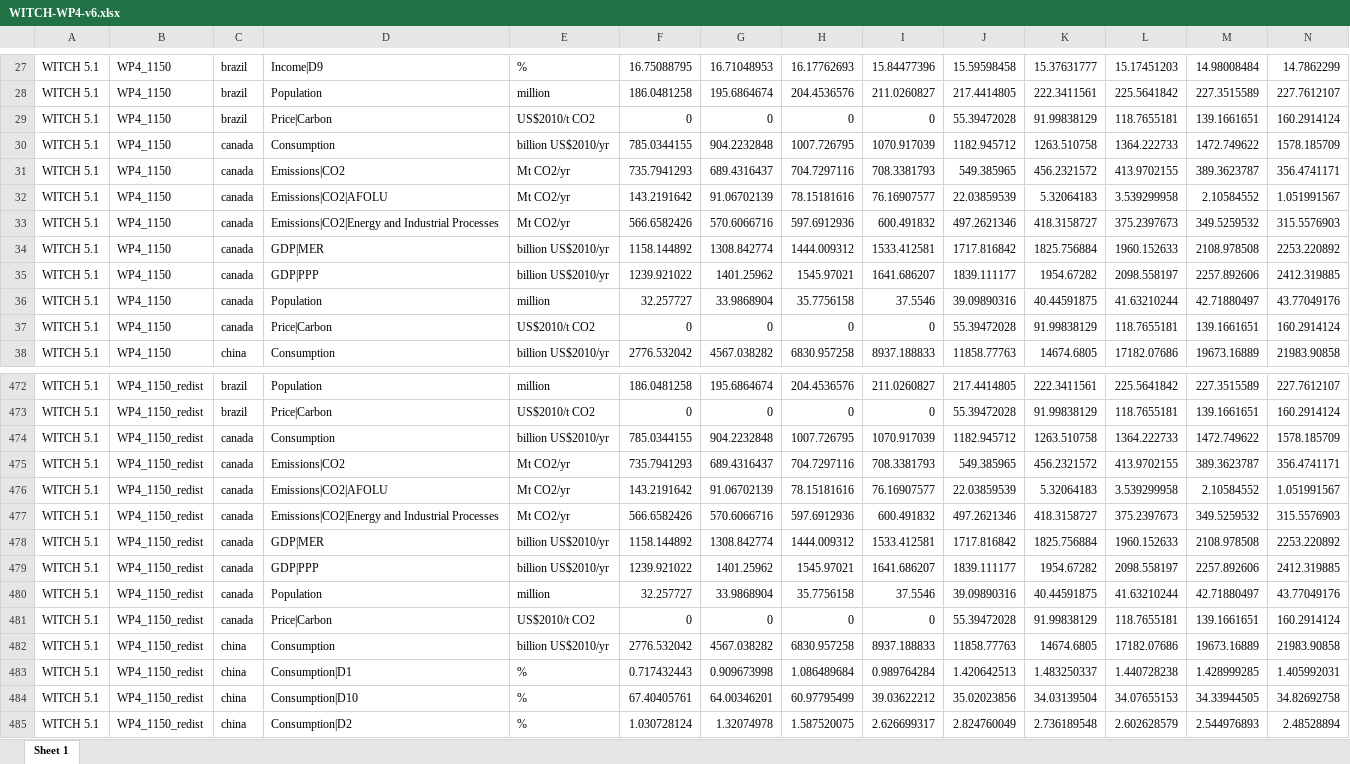
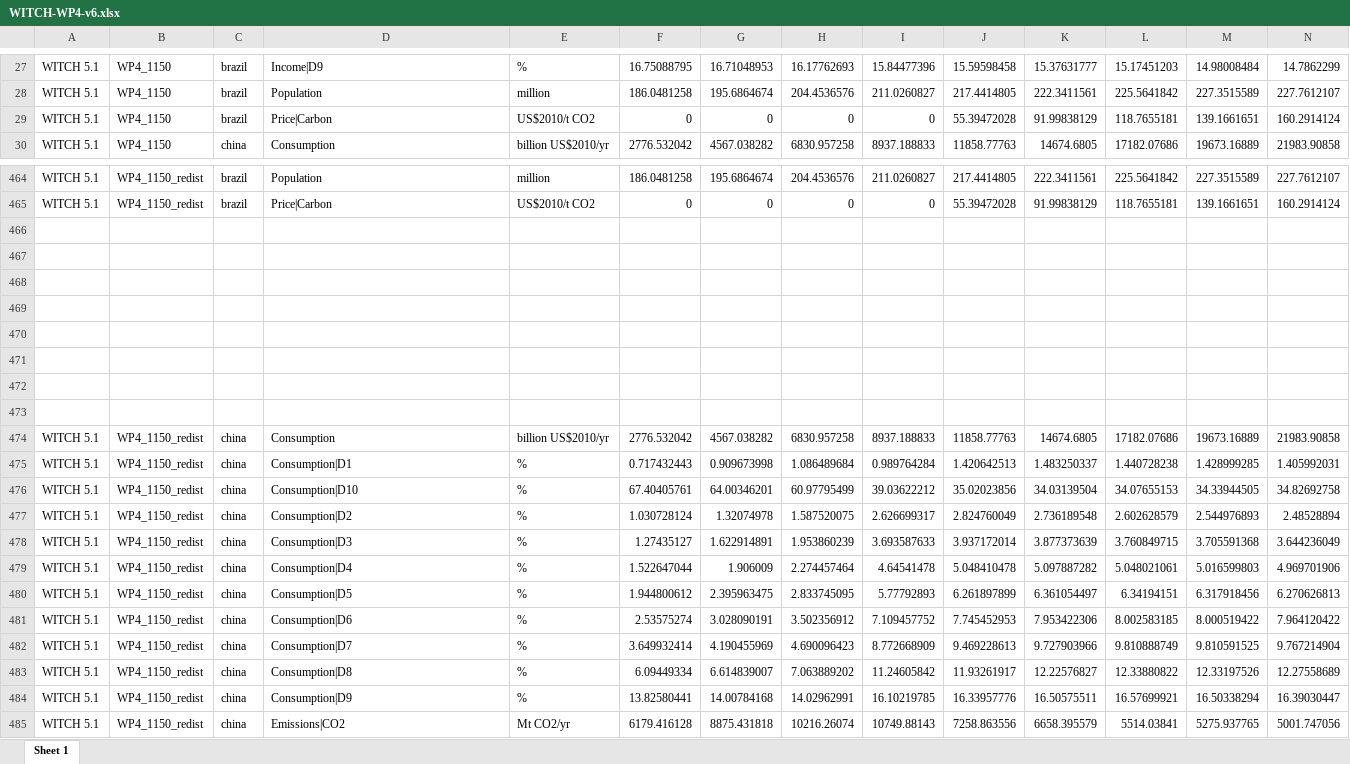
Before and after one commit to JohannesEmm/navigate_inequality_mip, an Excel workbook: model_results/WITCH-WP4-v6.xlsx, sheet Sheet 1, drawn as a sheet; only a part is shown, gaps mark what is left out; the shorter side is filled out with more unchanged rows; values as stored, in another font and other column widths than the file's, no borders; removed rows and columns are numbered as before the commit, all else as after; rows hold the shown columns only; the diff covers the shown part only; the diff names each change by its address in the sheet, - before the commit and + after, or states it on an @@ line.

```diff
--- a/model_results/WITCH-WP4-v6.xlsx (sheet Sheet 1)
+++ b/model_results/WITCH-WP4-v6.xlsx (sheet Sheet 1)
-row 30: WITCH 5.1 | WP4_1150 | canada | Consumption | billion US$2010/yr | 785.0344155 | 904.2232848 | 1007.726795 | 1070.917039 | 1182.945712 | 1263.510758 | 1364.222733 | 1472.749622 | 1578.185709
-row 31: WITCH 5.1 | WP4_1150 | canada | Emissions|CO2 | Mt CO2/yr | 735.7941293 | 689.4316437 | 704.7297116 | 708.3381793 | 549.385965 | 456.2321572 | 413.9702155 | 389.3623787 | 356.4741171
-row 32: WITCH 5.1 | WP4_1150 | canada | Emissions|CO2|AFOLU | Mt CO2/yr | 143.2191642 | 91.06702139 | 78.15181616 | 76.16907577 | 22.03859539 | 5.32064183 | 3.539299958 | 2.10584552 | 1.051991567
-row 33: WITCH 5.1 | WP4_1150 | canada | Emissions|CO2|Energy and Industrial Processes | Mt CO2/yr | 566.6582426 | 570.6066716 | 597.6912936 | 600.491832 | 497.2621346 | 418.3158727 | 375.2397673 | 349.5259532 | 315.5576903
-row 34: WITCH 5.1 | WP4_1150 | canada | GDP|MER | billion US$2010/yr | 1158.144892 | 1308.842774 | 1444.009312 | 1533.412581 | 1717.816842 | 1825.756884 | 1960.152633 | 2108.978508 | 2253.220892
-row 35: WITCH 5.1 | WP4_1150 | canada | GDP|PPP | billion US$2010/yr | 1239.921022 | 1401.25962 | 1545.97021 | 1641.686207 | 1839.111177 | 1954.67282 | 2098.558197 | 2257.892606 | 2412.319885
-row 36: WITCH 5.1 | WP4_1150 | canada | Population | million | 32.257727 | 33.9868904 | 35.7756158 | 37.5546 | 39.09890316 | 40.44591875 | 41.63210244 | 42.71880497 | 43.77049176
-row 37: WITCH 5.1 | WP4_1150 | canada | Price|Carbon | US$2010/t CO2 | 0 | 0 | 0 | 0 | 55.39472028 | 91.99838129 | 118.7655181 | 139.1661651 | 160.2914124
-row 466: WITCH 5.1 | WP4_1150_redist | canada | Consumption | billion US$2010/yr | 785.0344155 | 904.2232848 | 1007.726795 | 1070.917039 | 1182.945712 | 1263.510758 | 1364.222733 | 1472.749622 | 1578.185709
+row 466: (empty)
-row 467: WITCH 5.1 | WP4_1150_redist | canada | Emissions|CO2 | Mt CO2/yr | 735.7941293 | 689.4316437 | 704.7297116 | 708.3381793 | 549.385965 | 456.2321572 | 413.9702155 | 389.3623787 | 356.4741171
+row 467: (empty)
-row 468: WITCH 5.1 | WP4_1150_redist | canada | Emissions|CO2|AFOLU | Mt CO2/yr | 143.2191642 | 91.06702139 | 78.15181616 | 76.16907577 | 22.03859539 | 5.32064183 | 3.539299958 | 2.10584552 | 1.051991567
+row 468: (empty)
-row 469: WITCH 5.1 | WP4_1150_redist | canada | Emissions|CO2|Energy and Industrial Processes | Mt CO2/yr | 566.6582426 | 570.6066716 | 597.6912936 | 600.491832 | 497.2621346 | 418.3158727 | 375.2397673 | 349.5259532 | 315.5576903
+row 469: (empty)
-row 470: WITCH 5.1 | WP4_1150_redist | canada | GDP|MER | billion US$2010/yr | 1158.144892 | 1308.842774 | 1444.009312 | 1533.412581 | 1717.816842 | 1825.756884 | 1960.152633 | 2108.978508 | 2253.220892
+row 470: (empty)
-row 471: WITCH 5.1 | WP4_1150_redist | canada | GDP|PPP | billion US$2010/yr | 1239.921022 | 1401.25962 | 1545.97021 | 1641.686207 | 1839.111177 | 1954.67282 | 2098.558197 | 2257.892606 | 2412.319885
+row 471: (empty)
-row 472: WITCH 5.1 | WP4_1150_redist | canada | Population | million | 32.257727 | 33.9868904 | 35.7756158 | 37.5546 | 39.09890316 | 40.44591875 | 41.63210244 | 42.71880497 | 43.77049176
+row 472: (empty)
-row 473: WITCH 5.1 | WP4_1150_redist | canada | Price|Carbon | US$2010/t CO2 | 0 | 0 | 0 | 0 | 55.39472028 | 91.99838129 | 118.7655181 | 139.1661651 | 160.2914124
+row 473: (empty)
```
Also changed, not shown: 575 edited cells elsewhere in this sheet, 1 other file.
